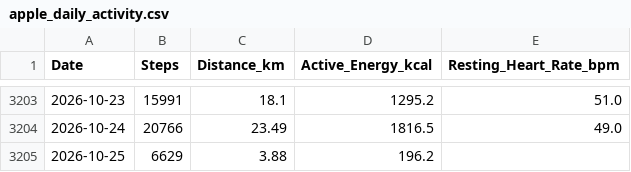
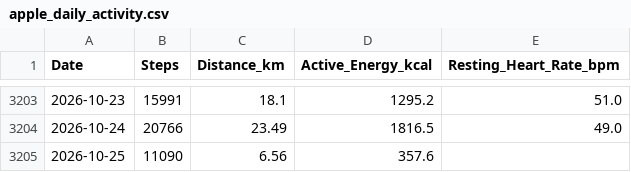
Before and after one commit to ayrtonxandre/agy, a CSV file: apple_daily_activity.csv, drawn as a sheet; only a part is shown, gaps mark what is left out.

Commit message:
chore(data): apple health webhook sync [2026-10-25 22:29]

```diff
--- a/apple_daily_activity.csv
+++ b/apple_daily_activity.csv
@@ -3204,2 +3204,2 @@ Date,Steps,Distance_km,Active_Energy_kcal,Resting_Heart_Rate_bpm
 2026-10-24,20766,23.49,1816.5,49.0
-2026-10-25,6629,3.88,196.2,
+2026-10-25,11090,6.56,357.6,
```
Also changed, not shown: apple_mobility_biomechanics.csv, 2 other files.
